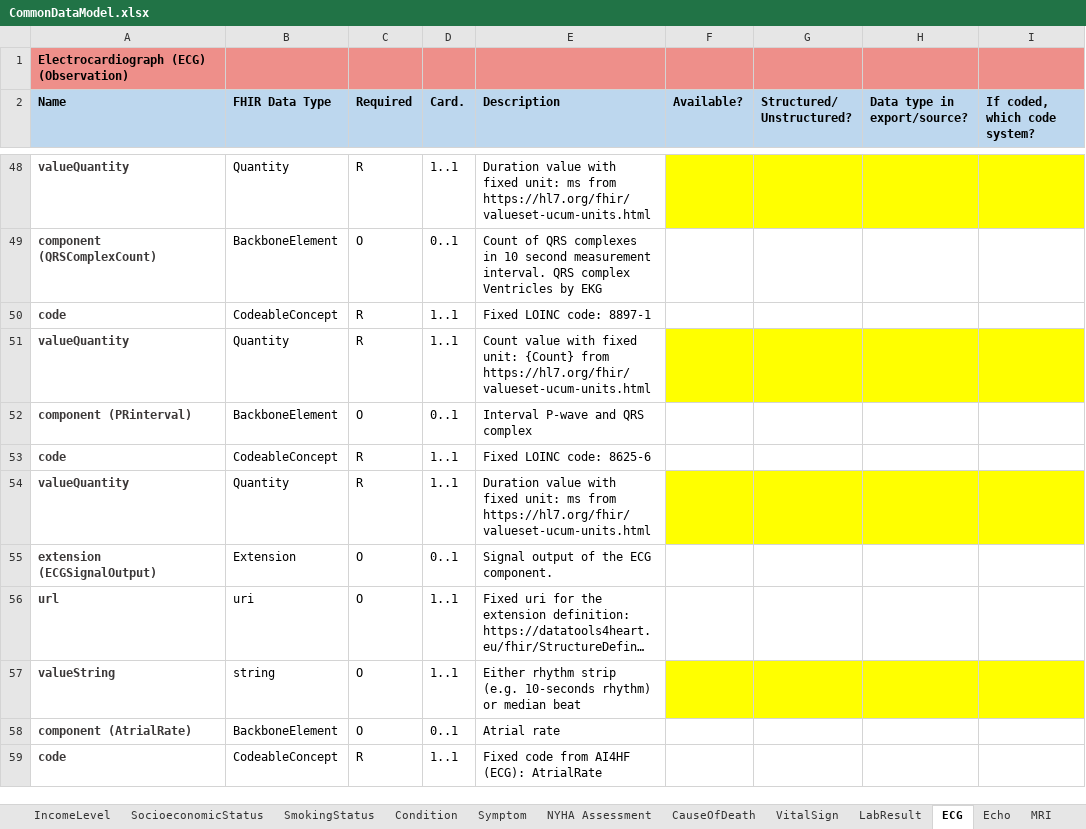
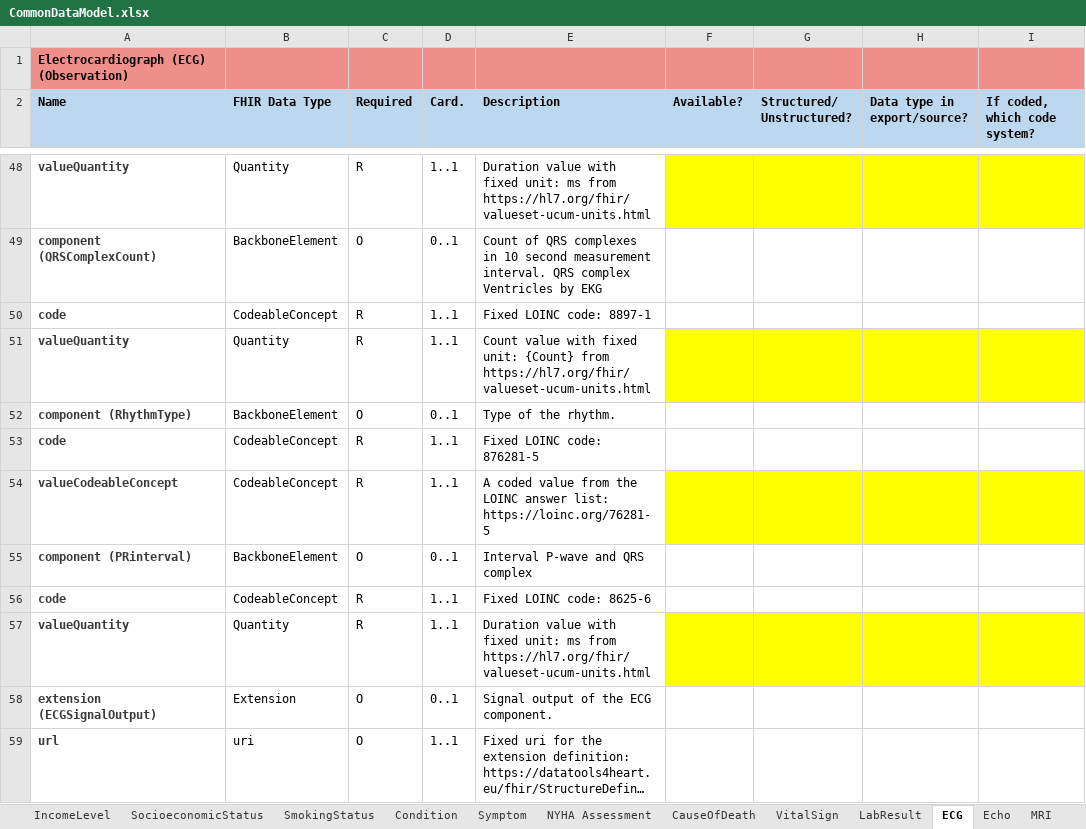
Before and after one commit to DataTools4Heart/common-data-model, an Excel workbook: CommonDataModel.xlsx, sheet ECG, drawn as a sheet; only a part is shown, gaps mark what is left out; the shorter side is filled out with more unchanged rows; long unchanged cells end in …; values as stored, in another font and other column widths than the file's, no borders; the diff names each change by its address in the sheet, - before the commit and + after, or states it on an @@ line.

Commit message:
:bug: Enable CodeableConcept values for ECG components so that coded rhythm type can be modeled.

```diff
--- a/CommonDataModel.xlsx (sheet ECG)
+++ b/CommonDataModel.xlsx (sheet ECG)
+row 52: component (RhythmType) | BackboneElement | O | 0..1 | Type of the rhythm.
+row 53: code | CodeableConcept | R | 1..1 | Fixed LOINC code: 876281-5
+row 54: valueCodeableConcept | CodeableConcept | R | 1..1 | A coded value from the LOINC answer list: https://loinc.org/76281-5
```
Also changed, not shown: 1 other file.
